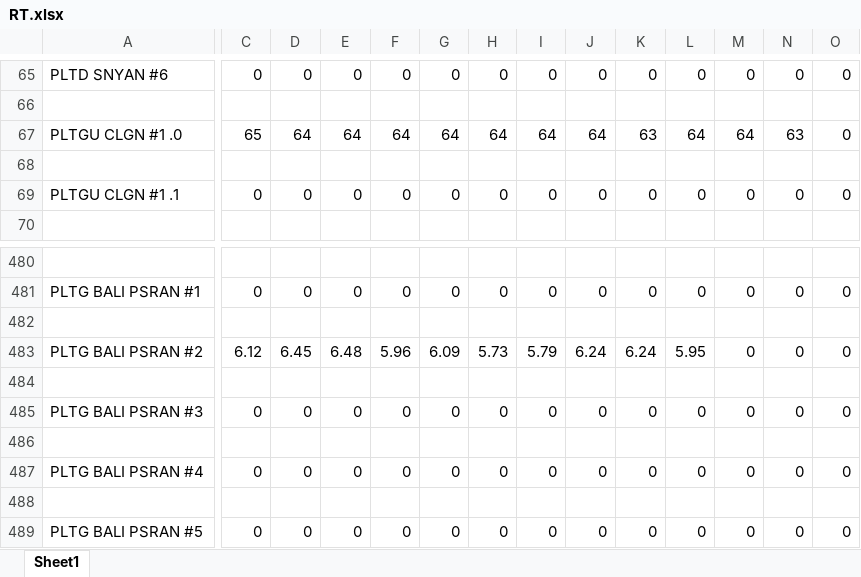
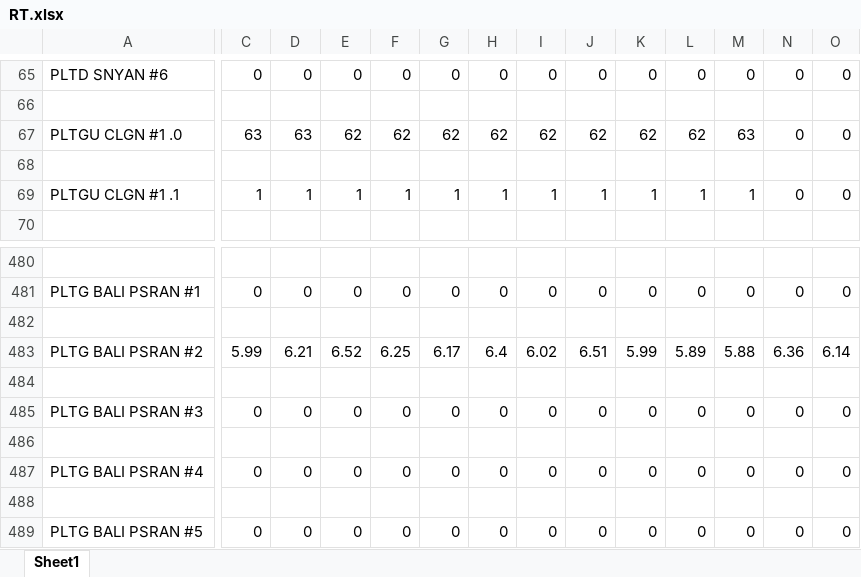
Before and after one commit to shofwann/akses-roh-int-rt, an Excel workbook: raw/RT.xlsx, sheet Sheet1, drawn as a sheet; only a part is shown, gaps mark what is left out; values as stored, in another font and other column widths than the file's, no borders; the diff covers the shown part only; the diff names each change by its address in the sheet, - before the commit and + after, or states it on an @@ line.

```diff
--- a/raw/RT.xlsx (sheet Sheet1)
+++ b/raw/RT.xlsx (sheet Sheet1)
-C67: 65
+C67: 63
-D67: 64
+D67: 63
-E67: 64
+E67: 62
-F67: 64
+F67: 62
-G67: 64
+G67: 62
-H67: 64
+H67: 62
-I67: 64
+I67: 62
-J67: 64
+J67: 62
-K67: 63
+K67: 62
-L67: 64
+L67: 62
-M67: 64
+M67: 63
-N67: 63
+N67: 0
-C69: 0
+C69: 1
-D69: 0
+D69: 1
-E69: 0
+E69: 1
-F69: 0
+F69: 1
-G69: 0
+G69: 1
-H69: 0
+H69: 1
-I69: 0
+I69: 1
-J69: 0
+J69: 1
-K69: 0
+K69: 1
-L69: 0
+L69: 1
-M69: 0
+M69: 1
-C483: 6.12
+C483: 5.99
-D483: 6.45
+D483: 6.21
-E483: 6.48
+E483: 6.52
-F483: 5.96
+F483: 6.25
-G483: 6.09
+G483: 6.17
-H483: 5.73
+H483: 6.4
-I483: 5.79
+I483: 6.02
-J483: 6.24
+J483: 6.51
-K483: 6.24
+K483: 5.99
-L483: 5.95
+L483: 5.89
-M483: 0
+M483: 5.88
-N483: 0
+N483: 6.36
-O483: 0
+O483: 6.14
```
Also changed, not shown: 1667 edited cells elsewhere in this sheet, raw/INT.xlsx, raw/ROH.xlsx, 4 other files.
